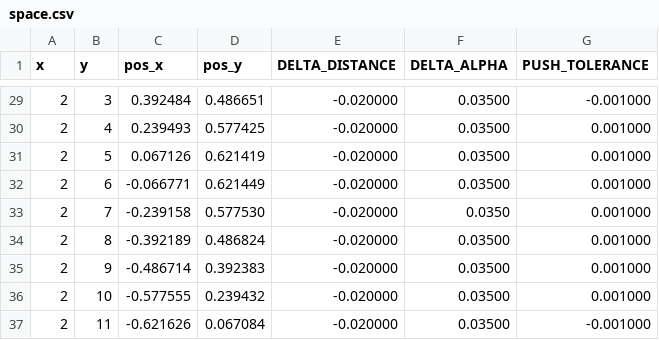
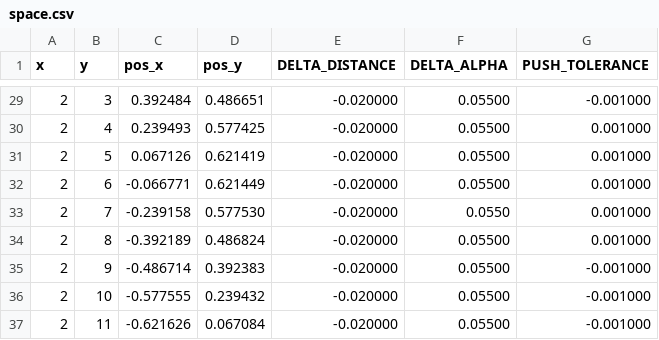
Before and after one commit to miguelespada/manga, a CSV file: ws_moveit/scripts/space.csv, drawn as a sheet; only a part is shown, gaps mark what is left out; the diff covers the shown part only.

```diff
--- a/ws_moveit/scripts/space.csv
+++ b/ws_moveit/scripts/space.csv
@@ -29,9 +29,9 @@ x,y,pos_x,pos_y,DELTA_DISTANCE,DELTA_ALPHA,PUSH_TOLERANCE
-2,3,0.392484,0.486651,-0.020000,0.03500,-0.001000
-2,4,0.239493,0.577425,-0.020000,0.03500,0.001000
-2,5,0.067126,0.621419,-0.020000,0.03500,0.001000
-2,6,-0.066771,0.621449,-0.020000,0.03500,0.001000
-2,7,-0.239158,0.577530,-0.020000,0.0350,0.001000
-2,8,-0.392189,0.486824,-0.020000,0.03500,0.001000
-2,9,-0.486714,0.392383,-0.020000,0.03500,0.001000
-2,10,-0.577555,0.239432,-0.020000,0.03500,0.001000
-2,11,-0.621626,0.067084,-0.020000,0.03500,-0.001000
+2,3,0.392484,0.486651,-0.020000,0.05500,-0.001000
+2,4,0.239493,0.577425,-0.020000,0.05500,0.001000
+2,5,0.067126,0.621419,-0.020000,0.05500,0.001000
+2,6,-0.066771,0.621449,-0.020000,0.05500,0.001000
+2,7,-0.239158,0.577530,-0.020000,0.0550,0.001000
+2,8,-0.392189,0.486824,-0.020000,0.05500,0.001000
+2,9,-0.486714,0.392383,-0.020000,0.05500,-0.001000
+2,10,-0.577555,0.239432,-0.020000,0.05500,-0.001000
+2,11,-0.621626,0.067084,-0.020000,0.05500,-0.001000
```
Also changed, not shown: 27 edited cells elsewhere in this file, 6 other files.
